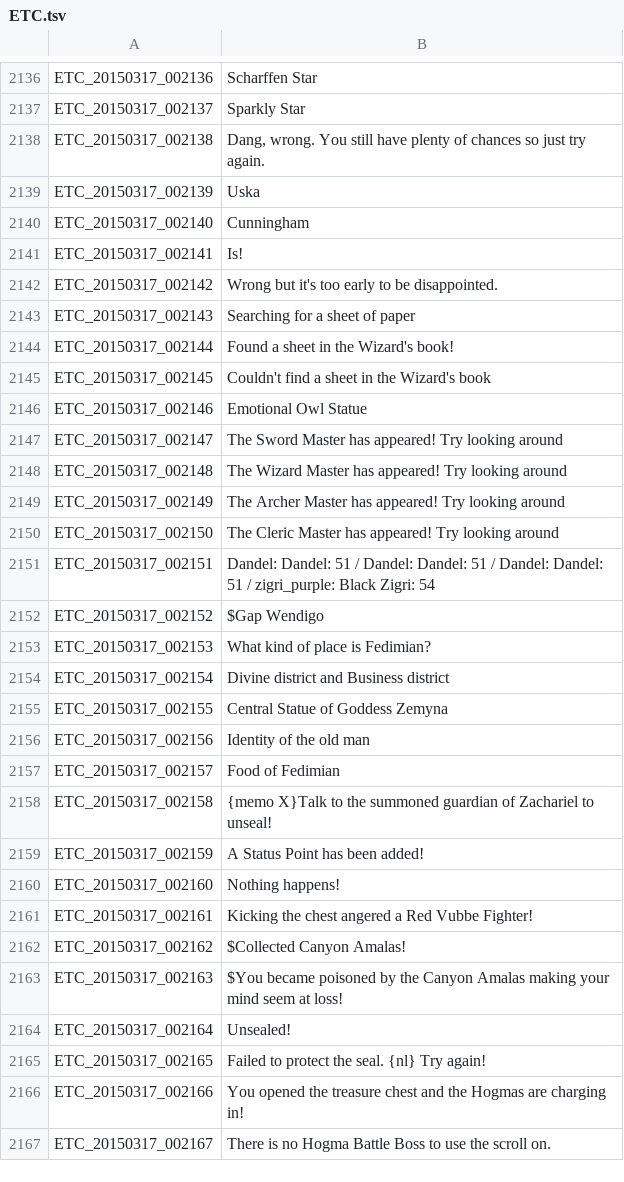
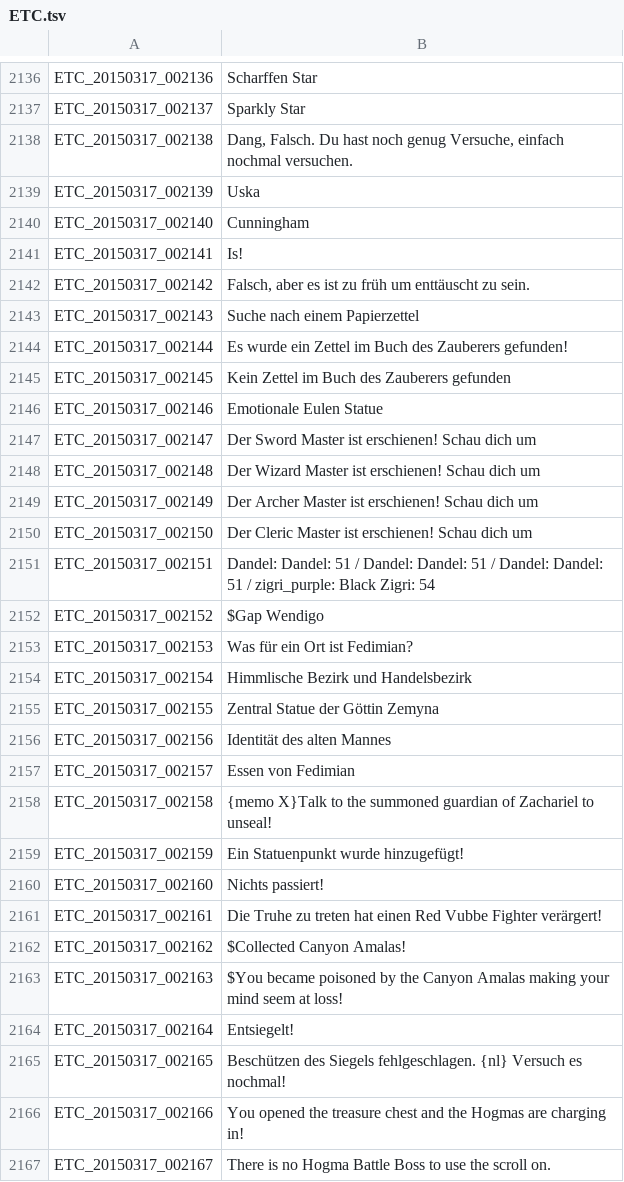
Before and after one commit to Gardosen/GermanTosTranslation, a TSV file: ETC.tsv, drawn as a sheet; only a part is shown, gaps mark what is left out; the diff covers the shown part only.

```diff
--- a/ETC.tsv
+++ b/ETC.tsv
@@ -2137,3 +2137,3 @@ ETC_20150317_002136	Scharffen Star
 ETC_20150317_002137	Sparkly Star
-ETC_20150317_002138	Dang, wrong. You still have plenty of chances so just try again.
+ETC_20150317_002138	Dang, Falsch. Du hast noch genug Versuche, einfach nochmal versuchen.
 ETC_20150317_002139	Uska
@@ -2141,26 +2141,26 @@ ETC_20150317_002140	Cunningham
 ETC_20150317_002141	Is!
-ETC_20150317_002142	Wrong but it's too early to be disappointed.
-ETC_20150317_002143	Searching for a sheet of paper
-ETC_20150317_002144	Found a sheet in the Wizard's book!
-ETC_20150317_002145	Couldn't find a sheet in the Wizard's book
-ETC_20150317_002146	Emotional Owl Statue
-ETC_20150317_002147	The Sword Master has appeared! Try looking around
-ETC_20150317_002148	The Wizard Master has appeared! Try looking around
-ETC_20150317_002149	The Archer Master has appeared! Try looking around
-ETC_20150317_002150	The Cleric Master has appeared! Try looking around
+ETC_20150317_002142	Falsch, aber es ist zu früh um enttäuscht zu sein.
+ETC_20150317_002143	Suche nach einem Papierzettel
+ETC_20150317_002144	Es wurde ein Zettel im Buch des Zauberers gefunden!
+ETC_20150317_002145	Kein Zettel im Buch des Zauberers gefunden
+ETC_20150317_002146	Emotionale Eulen Statue
+ETC_20150317_002147	Der Sword Master ist erschienen! Schau dich um
+ETC_20150317_002148	Der Wizard Master ist erschienen! Schau dich um
+ETC_20150317_002149	Der Archer Master ist erschienen! Schau dich um
+ETC_20150317_002150	Der Cleric Master ist erschienen! Schau dich um
 ETC_20150317_002151	Dandel: Dandel: 51 / Dandel: Dandel: 51 / Dandel: Dandel: 51 / zigri_purple: Black Zigri: 54
 ETC_20150317_002152	$Gap Wendigo
-ETC_20150317_002153	What kind of place is Fedimian?
-ETC_20150317_002154	Divine district and Business district
-ETC_20150317_002155	Central Statue of Goddess Zemyna
-ETC_20150317_002156	Identity of the old man
-ETC_20150317_002157	Food of Fedimian
+ETC_20150317_002153	Was für ein Ort ist Fedimian?
+ETC_20150317_002154	Himmlische Bezirk und Handelsbezirk
+ETC_20150317_002155	Zentral Statue der Göttin Zemyna
+ETC_20150317_002156	Identität des alten Mannes
+ETC_20150317_002157	Essen von Fedimian
 ETC_20150317_002158	{memo X}Talk to the summoned guardian of Zachariel to unseal!
-ETC_20150317_002159	A Status Point has been added!
-ETC_20150317_002160	Nothing happens!
-ETC_20150317_002161	Kicking the chest angered a Red Vubbe Fighter!
+ETC_20150317_002159	Ein Statuenpunkt wurde hinzugefügt!
+ETC_20150317_002160	Nichts passiert!
+ETC_20150317_002161	Die Truhe zu treten hat einen Red Vubbe Fighter verärgert!
 ETC_20150317_002162	$Collected Canyon Amalas!
 ETC_20150317_002163	$You became poisoned by the Canyon Amalas making your mind seem at loss!
-ETC_20150317_002164	Unsealed!
-ETC_20150317_002165	Failed to protect the seal. {nl} Try again!
+ETC_20150317_002164	Entsiegelt!
+ETC_20150317_002165	Beschützen des Siegels fehlgeschlagen. {nl} Versuch es nochmal!
 ETC_20150317_002166	You opened the treasure chest and the Hogmas are charging in!
```
Also changed, not shown: 1 added row, 1 removed row and 63 edited cells elsewhere in this file.
